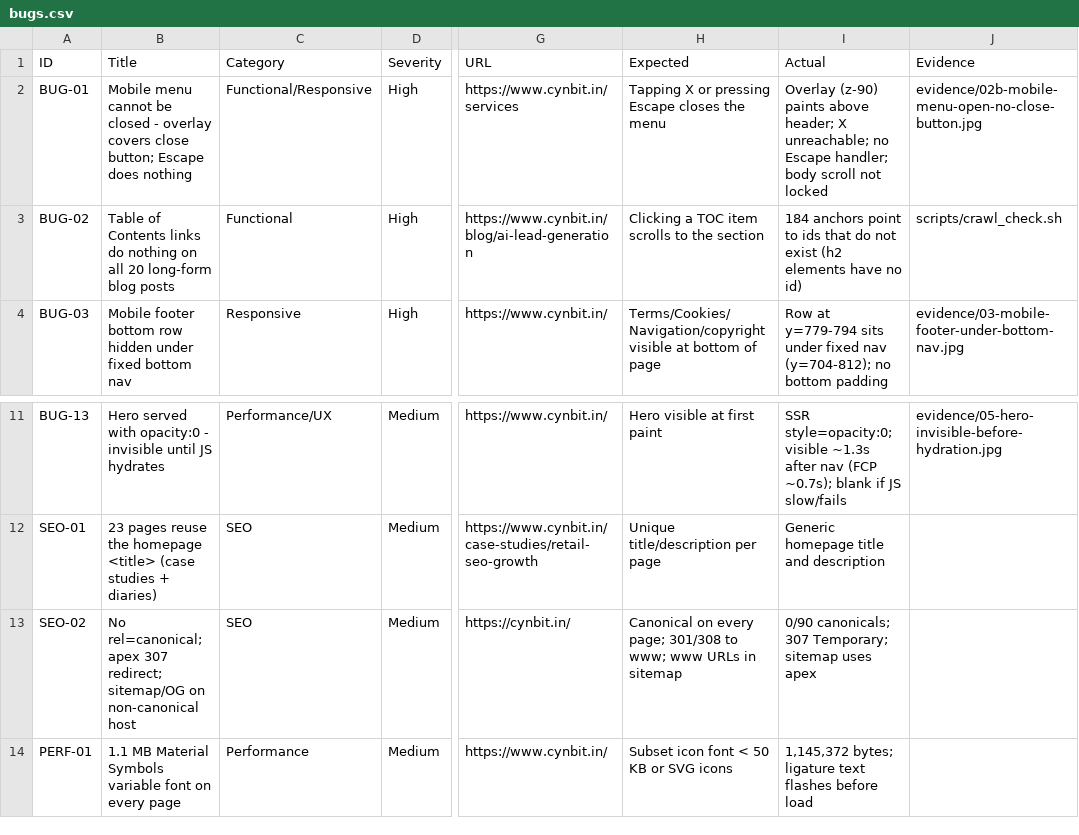
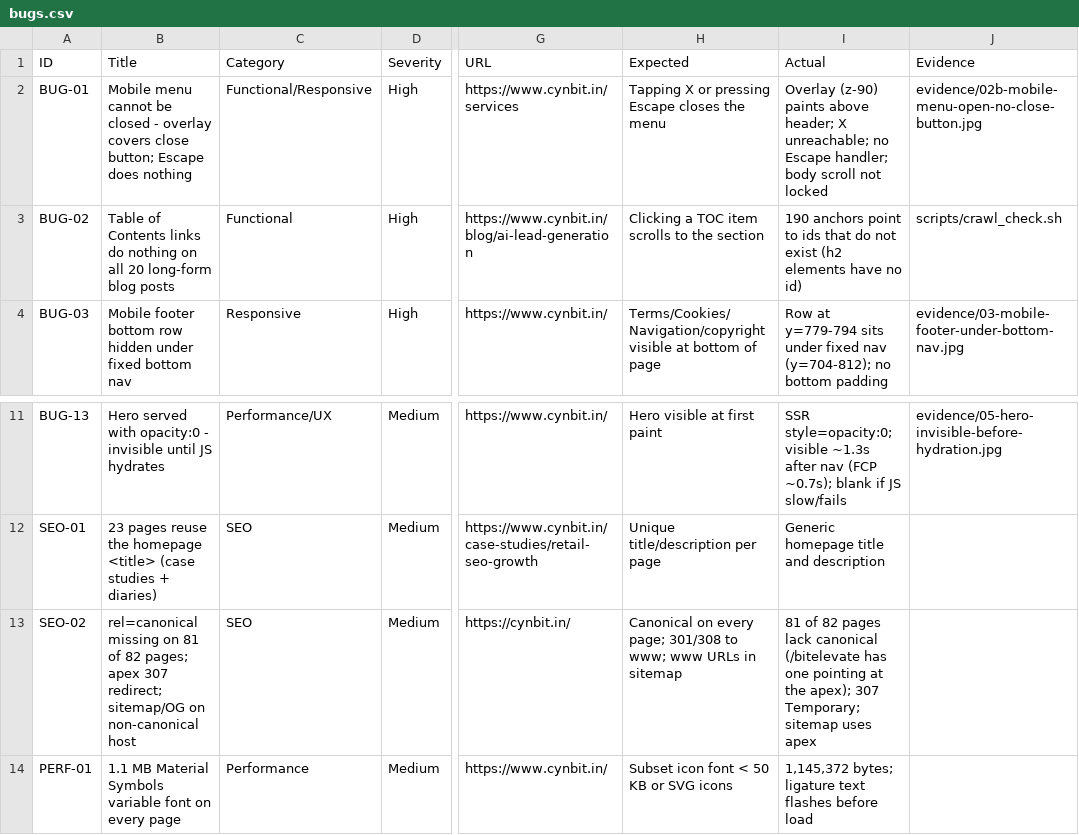
Before and after one commit to Udghosh-Rao/cynbit-qa-audit, a CSV file: bugs.csv, drawn as a sheet; only a part is shown, gaps mark what is left out; the diff names each change by its address in the sheet, - before the commit and + after, or states it on an @@ line.

Commit message:
Correct anchor and canonical counts from full crawl run; harden header check

```diff
--- a/bugs.csv
+++ b/bugs.csv
-I3 (Actual): 184 anchors point…
+I3 (Actual): 190 anchors point…
-B13 (Title): No rel=canonical; apex 307…
+B13 (Title): rel=canonical missing on 81 of 82 pages; apex 307…
-I13 (Actual): 0/90 canonicals; 307 Temporary;…
+I13 (Actual): 81 of 82 pages lack canonical (/bitelevate has one pointing at the apex); 307 Temporary;…
```
Also changed, not shown: 5 other files.
